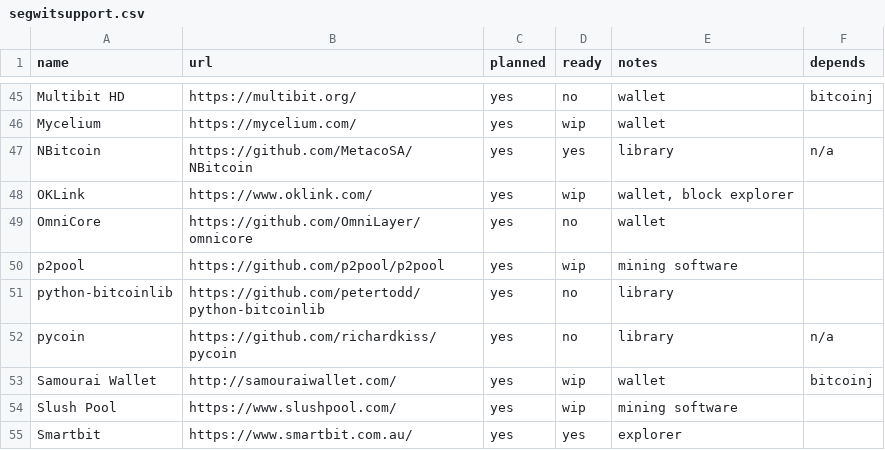
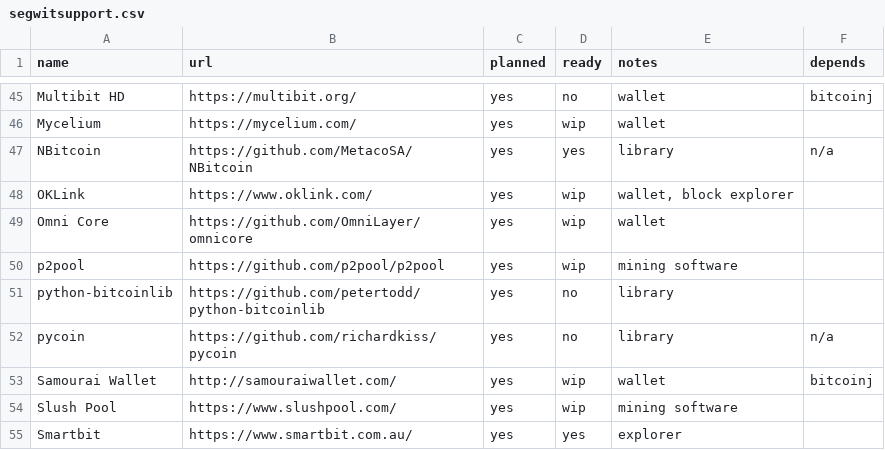
Before and after one commit to archive-of-deleted-repositories/jamesob__bitcoincore.org, a CSV file: _data/segwitsupport.csv, drawn as a sheet; only a part is shown, gaps mark what is left out.

Commit message:
Update SW status for Omni Core to WIP

```diff
--- a/_data/segwitsupport.csv
+++ b/_data/segwitsupport.csv
@@ -48,3 +48,3 @@ NBitcoin,https://github.com/MetacoSA/NBitcoin,yes,yes,library,n/a
 OKLink,https://www.oklink.com/,yes,wip,"wallet, block explorer",
-OmniCore,https://github.com/OmniLayer/omnicore,yes,no,wallet,
+Omni Core,https://github.com/OmniLayer/omnicore,yes,wip,wallet,
 p2pool,https://github.com/p2pool/p2pool,yes,wip,mining software,
```
